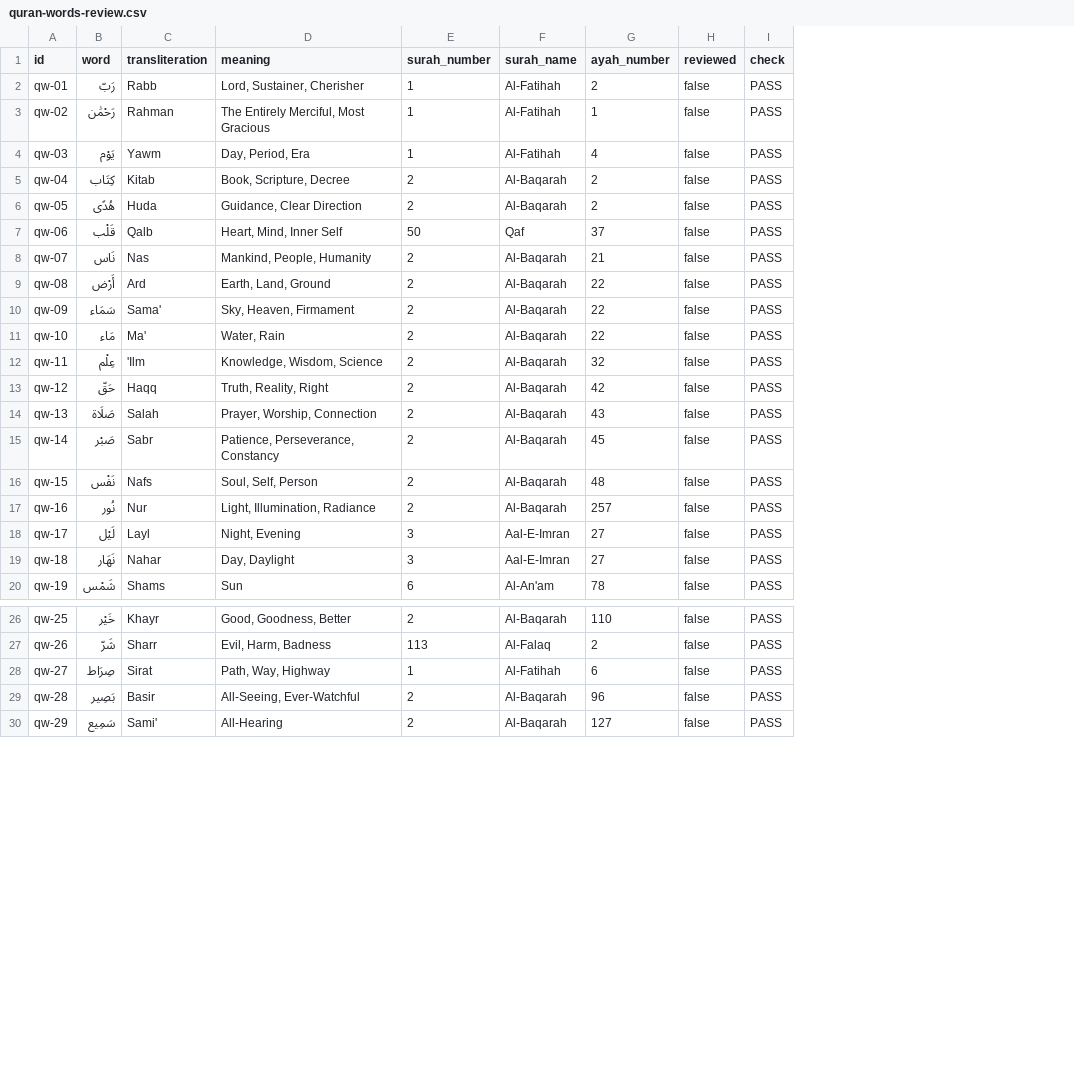
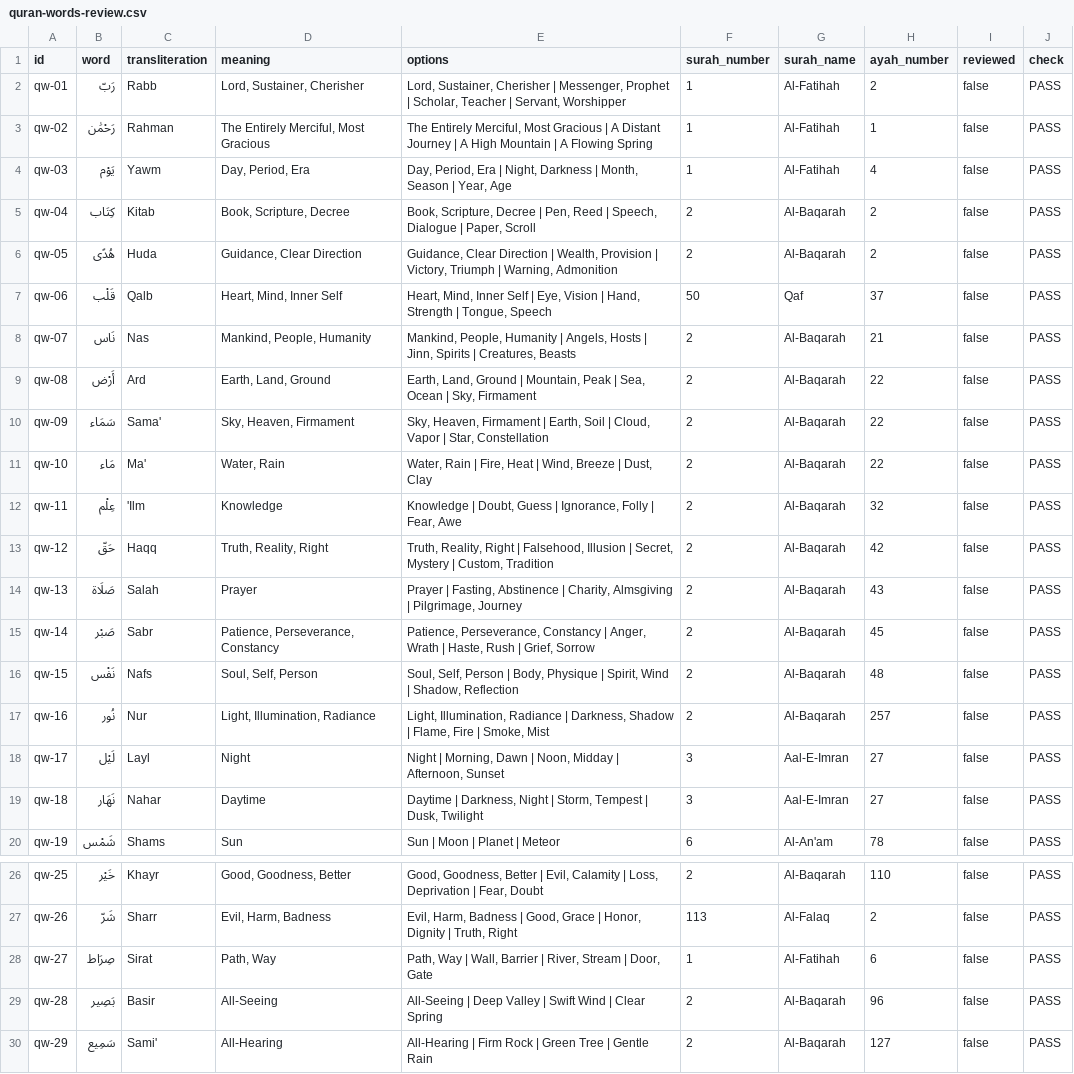
Before and after one commit to azlaneduforeveryone-svg/Eduforeveryone-website, a CSV file: reports/quran-words-review.csv, drawn as a sheet; only a part is shown, gaps mark what is left out; the diff names each change by its address in the sheet, - before the commit and + after, or states it on an @@ line.

Commit message:
Expand IELTS games and fix Quran word meanings

```diff
--- a/reports/quran-words-review.csv
+++ b/reports/quran-words-review.csv
+column E (options), rows 2-20: Lord, Sustainer, Cherisher | Messenger, Prophet | Scholar, Teacher | Servant, Worshipper | The Entirely Merciful, Most Gracious | A Distant Journey | A High Mountain | A Flowing Spring | Day, Period, Era | Night, Darkness | Month, Season | Year, Age | Book, Scripture, Decree | Pen, Reed | Speech, Dialogue | Paper, Scroll | Guidance, Clear Direction | Wealth, Provision | Victory, Triumph | Warning, Admonition | Heart, Mind, Inner Self | Eye, Vision | Hand, Strength | Tongue, Speech | Mankind, People, Humanity | Angels, Hosts | Jinn, Spirits | Creatures, Beasts | Earth, Land, Ground | Mountain, Peak | Sea, Ocean | Sky, Firmament | Sky, Heaven, Firmament | Earth, Soil | Cloud, Vapor | Star, Constellation | Water, Rain | Fire, Heat | Wind, Breeze | Dust, Clay | Knowledge | Doubt, Guess | Ignorance, Folly | Fear, Awe | Truth, Reality, Right | Falsehood, Illusion | Secret, Mystery | Custom, Tradition | Prayer | Fasting, Abstinence | Charity, Almsgiving | Pilgrimage, Journey | Patience, Perseverance, Constancy | Anger, Wrath | Haste, Rush | Grief, Sorrow | Soul, Self, Person | Body, Physique | Spirit, Wind | Shadow, Reflection | Light, Illumination, Radiance | Darkness, Shadow | Flame, Fire | Smoke, Mist | Night | Morning, Dawn | Noon, Midday | Afternoon, Sunset | Daytime | Darkness, Night | Storm, Tempest | Dusk, Twilight | Sun | Moon | Planet | Meteor; rows 26-30: Good, Goodness, Better | Evil, Calamity | Loss, Deprivation | Fear, Doubt | Evil, Harm, Badness | Good, Grace | Honor, Dignity | Truth, Right | Path, Way | Wall, Barrier | River, Stream | Door, Gate | All-Seeing | Deep Valley | Swift Wind | Clear Spring | All-Hearing | Firm Rock | Green Tree | Gentle Rain
-D12 (meaning): Knowledge, Wisdom, Science
+D12 (meaning): Knowledge
-D14 (meaning): Prayer, Worship, Connection
+D14 (meaning): Prayer
-D18 (meaning): Night, Evening
+D18 (meaning): Night
-D19 (meaning): Day, Daylight
+D19 (meaning): Daytime
-D28 (meaning): Path, Way, Highway
+D28 (meaning): Path, Way
-D29 (meaning): All-Seeing, Ever-Watchful
+D29 (meaning): All-Seeing
```
Also changed, not shown: 17 other files.
